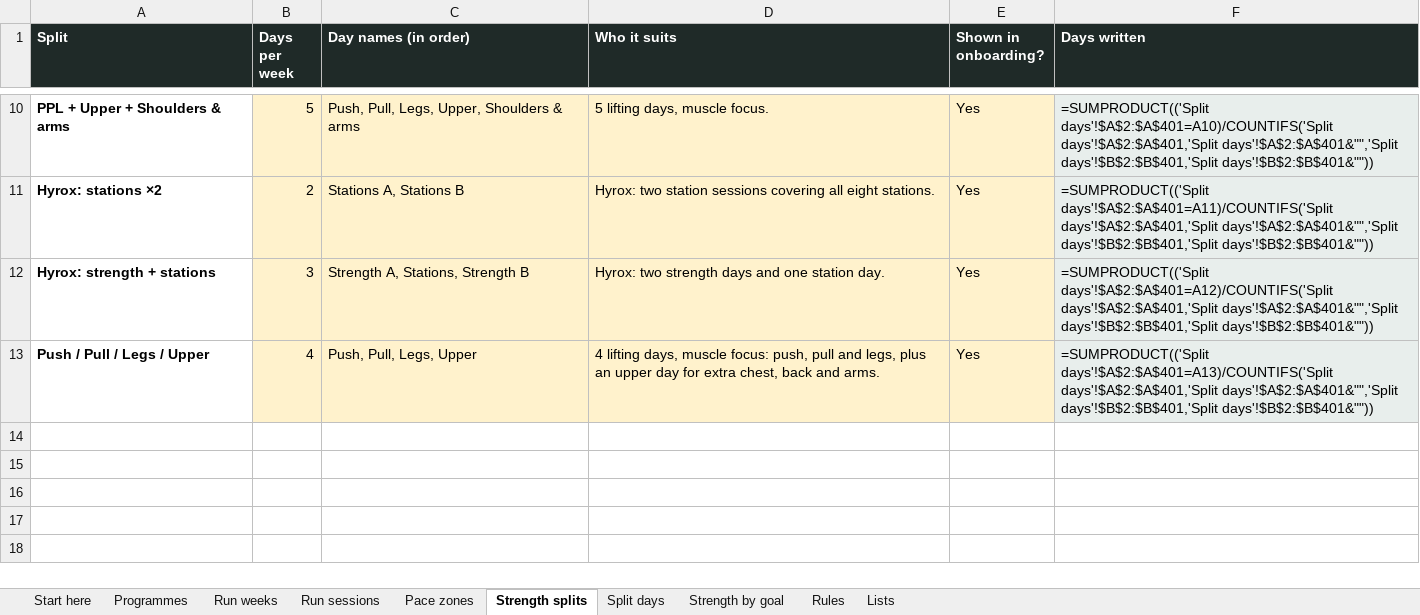
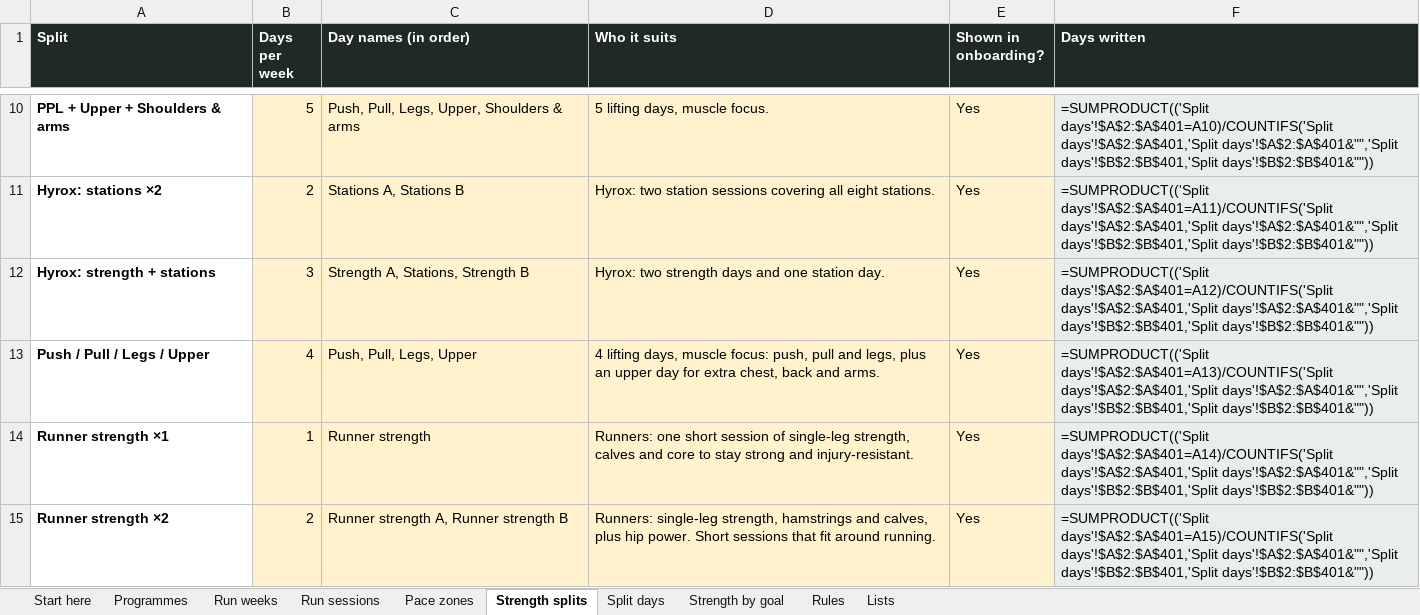
Before and after one commit to georgeodwyer/New-Fitness-App, an Excel workbook: programmes/Kinetix Programmes.xlsx, sheet Strength splits, drawn as a sheet; only a part is shown, gaps mark what is left out; values as stored, in another font and other column widths than the file's, no borders; formulas without a stored value are shown as written; the diff names each change by its address in the sheet, - before the commit and + after, or states it on an @@ line.

```diff
--- a/programmes/Kinetix Programmes.xlsx (sheet Strength splits)
+++ b/programmes/Kinetix Programmes.xlsx (sheet Strength splits)
+row 14: Runner strength ×1 | 1 | Runner strength | Runners: one short session of single-leg strength, calves and core to stay strong and injury-resistant. | Yes | =SUMPRODUCT(('Split days'!$A$2:$A$401=A14)/COUNTIFS('Split days'!$A$2:$A$401,'Split days'!$A$2:$A$401&"",'Split days'!$B$2:$B$401,'Split days'!$B$2:$B$401&""))
+row 15: Runner strength ×2 | 2 | Runner strength A, Runner strength B | Runners: single-leg strength, hamstrings and calves, plus hip power. Short sessions that fit around running. | Yes | =SUMPRODUCT(('Split days'!$A$2:$A$401=A15)/COUNTIFS('Split days'!$A$2:$A$401,'Split days'!$A$2:$A$401&"",'Split days'!$B$2:$B$401,'Split days'!$B$2:$B$401&""))
```
Also changed, not shown: sheet Split days, sheet Programmes, sheet Lists, 10 other files.
